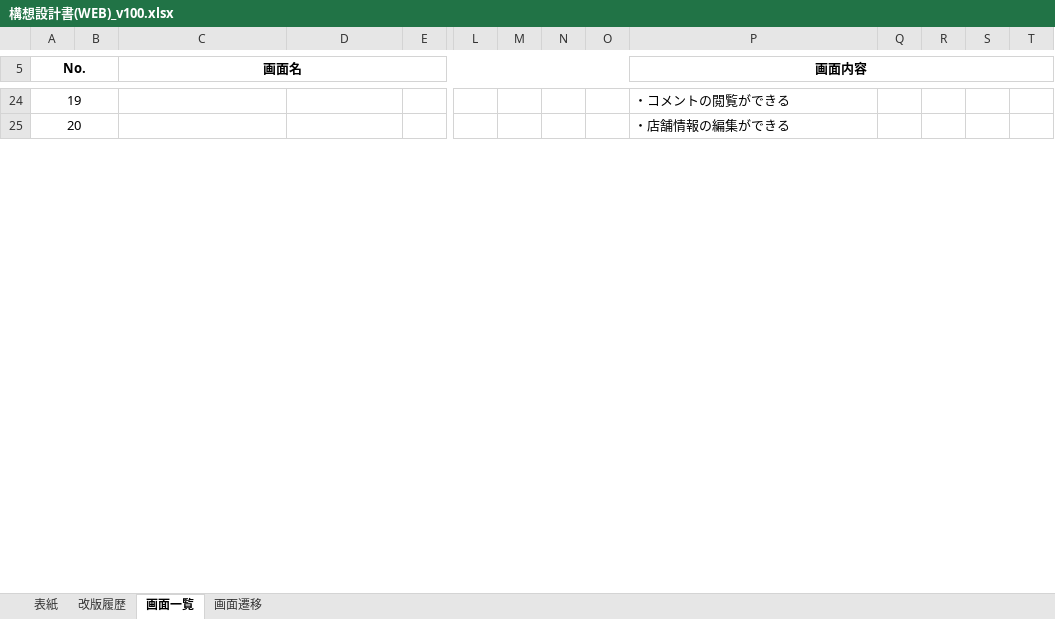
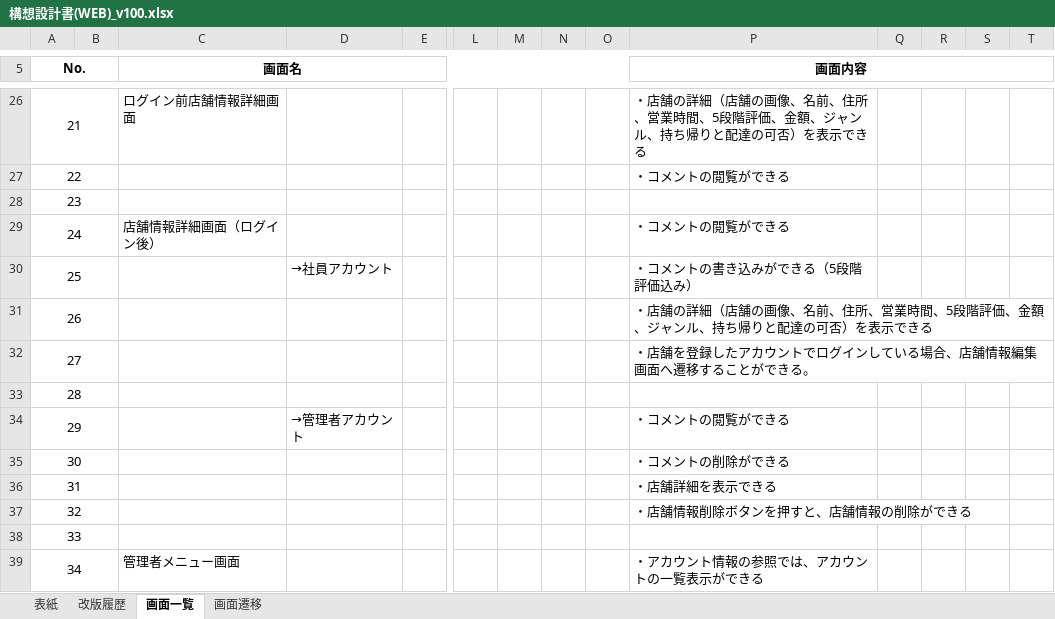
Before and after one commit to washizaki0123/PBL_Web1, an Excel workbook: PBL2022_WEB01/構想設計/構想設計書(WEB)_v100.xlsx, sheet 画面一覧, drawn as a sheet; only a part is shown, gaps mark what is left out; values as stored, in another font and other column widths than the file's, no borders; charts and pictures not drawn; addresses are those after the commit; rows hold the shown columns only; the diff covers the shown part only; the diff names each change by its address in the sheet, - before the commit and + after, or states it on an @@ line.

```diff
--- a/PBL2022_WEB01/構想設計/構想設計書(WEB)_v100.xlsx (sheet 画面一覧)
+++ b/PBL2022_WEB01/構想設計/構想設計書(WEB)_v100.xlsx (sheet 画面一覧)
@@ column A (No.) renumbered between rows 24 and 104 @@
+row 26: 21 |  | ログイン前店舗情報詳細画面 |  |  |  |  |  |  | ・店舗の詳細（店舗の画像、名前、住所、営業時間、5段階評価、金額、ジャンル、持ち帰りと配達の可否）を表示できる
@@ row 79 moved to row 28: 23 @@
+row 29: 24 |  | 店舗情報詳細画面（ログイン後） |  |  |  |  |  |  | ・コメントの閲覧ができる
+row 30: 25 |  |  | →社員アカウント |  |  |  |  |  | ・コメントの書き込みができる（5段階評価込み）
-P31 (画面内容): ・店舗情報の編集ができる
+P31 (画面内容): ・店舗の詳細（店舗の画像、名前、住所、営業時間、5段階評価、金額、ジャンル、持ち帰りと配達の可否）を表示できる
+row 32: 27 |  |  |  |  |  |  |  |  | ・店舗を登録したアカウントでログインしている場合、店舗情報編集画面へ遷移することができる。
@@ row 80 moved to row 33: 28 @@
+row 34: 29 |  |  | →管理者アカウント |  |  |  |  |  | ・コメントの閲覧ができる
+row 35: 30 |  |  |  |  |  |  |  |  | ・コメントの削除ができる
+row 36: 31 |  |  |  |  |  |  |  |  | ・店舗詳細を表示できる
+row 37: 32 |  |  |  |  |  |  |  |  | ・店舗情報削除ボタンを押すと、店舗情報の削除ができる
@@ row 81 moved to row 38: 33 @@
+row 39: 34 |  | 管理者メニュー画面 |  |  |  |  |  |  | ・アカウント情報の参照では、アカウントの一覧表示ができる
```
Also changed, not shown: 12 added rows, 18 removed rows, 6 moved rows, 7 edited cells and merged cells elsewhere in this sheet, sheet 改版履歴, sheet 表紙, charts or pictures, PBL2022_WEB01/00.日報/日報 (仲山莉功).xlsx, PBL2022_WEB01/00.日報/日報 (唐川遥).xlsx, 29 other files.
